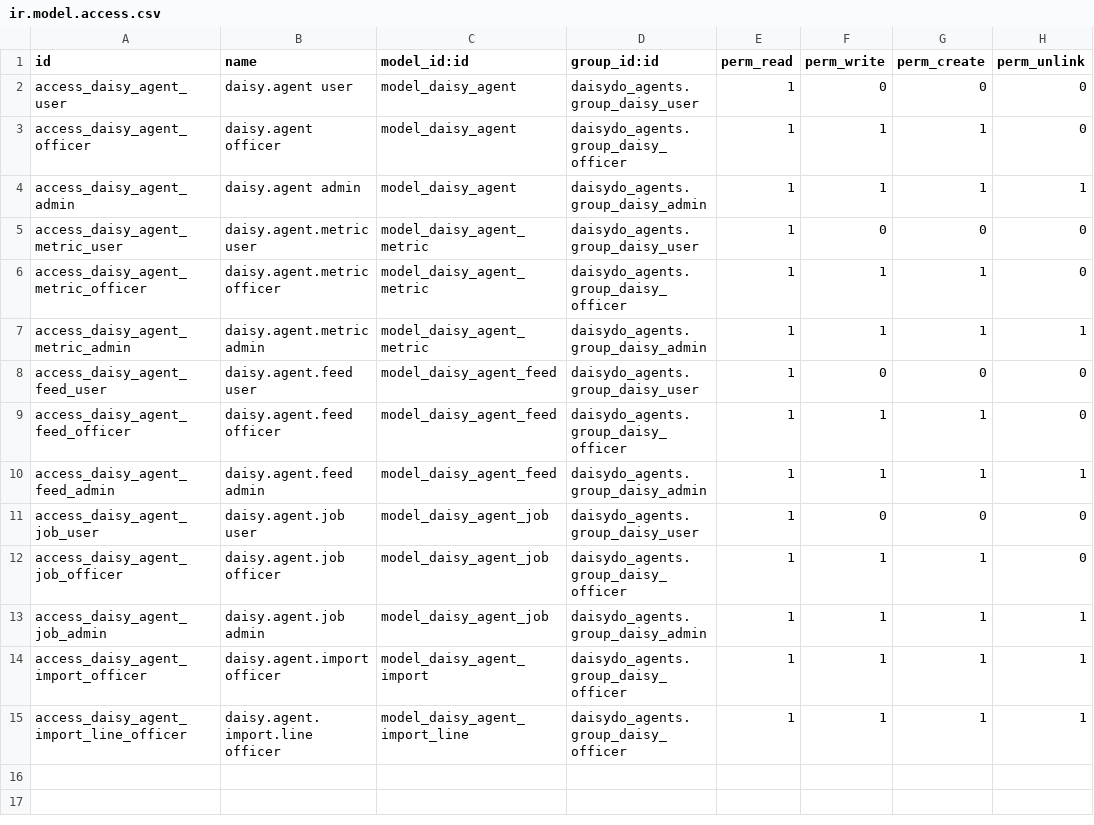
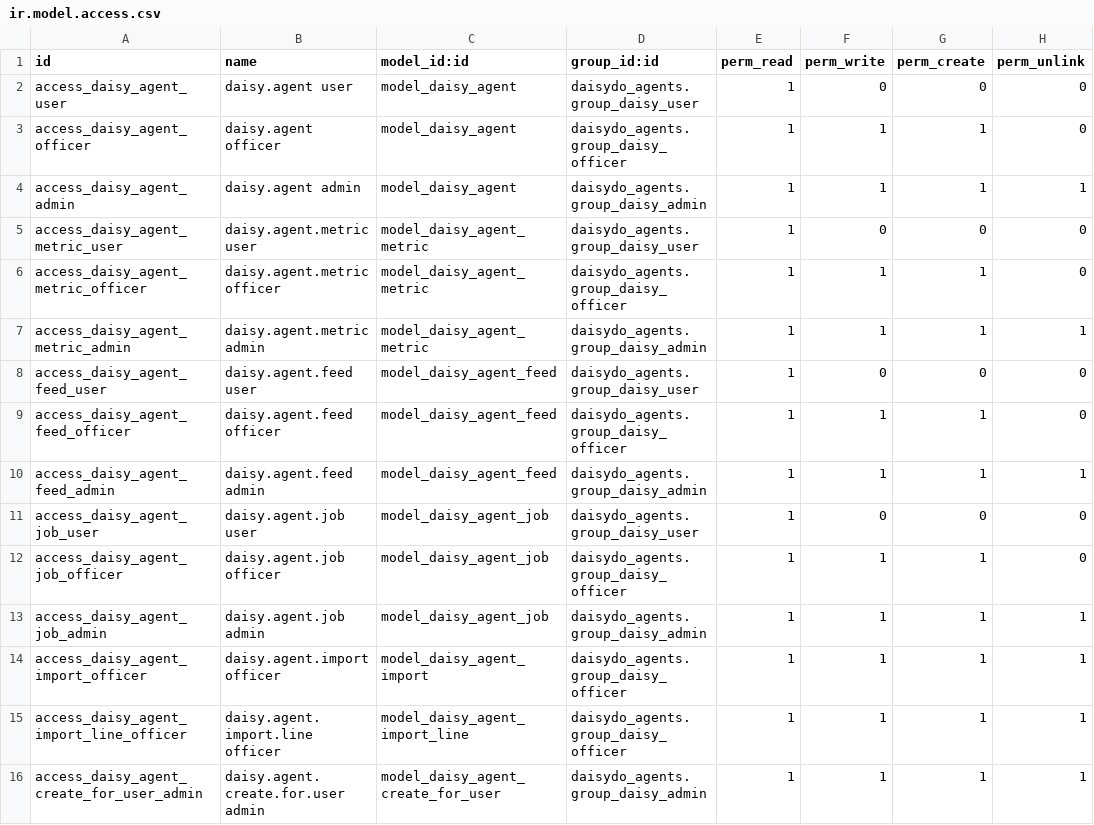
Before and after one commit to J-Palomino/odoo-custom-modules, a CSV file: daisydo_agents/security/ir.model.access.csv, drawn as a sheet; the diff names each change by its address in the sheet, - before the commit and + after, or states it on an @@ line.

```diff
--- a/daisydo_agents/security/ir.model.access.csv
+++ b/daisydo_agents/security/ir.model.access.csv
+row 16: access_daisy_agent_create_for_user_admin | daisy.agent.create.for.user admin | model_daisy_agent_create_for_user | daisydo_agents.group_daisy_admin | 1 | 1 | 1 | 1
```
Also changed, not shown: 6 other files.
